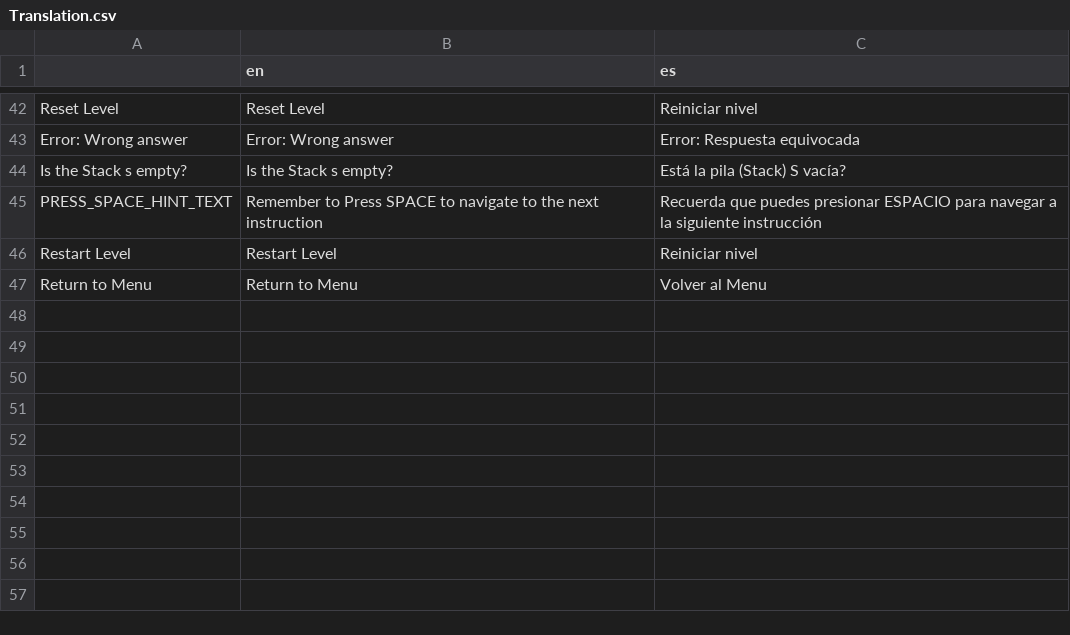
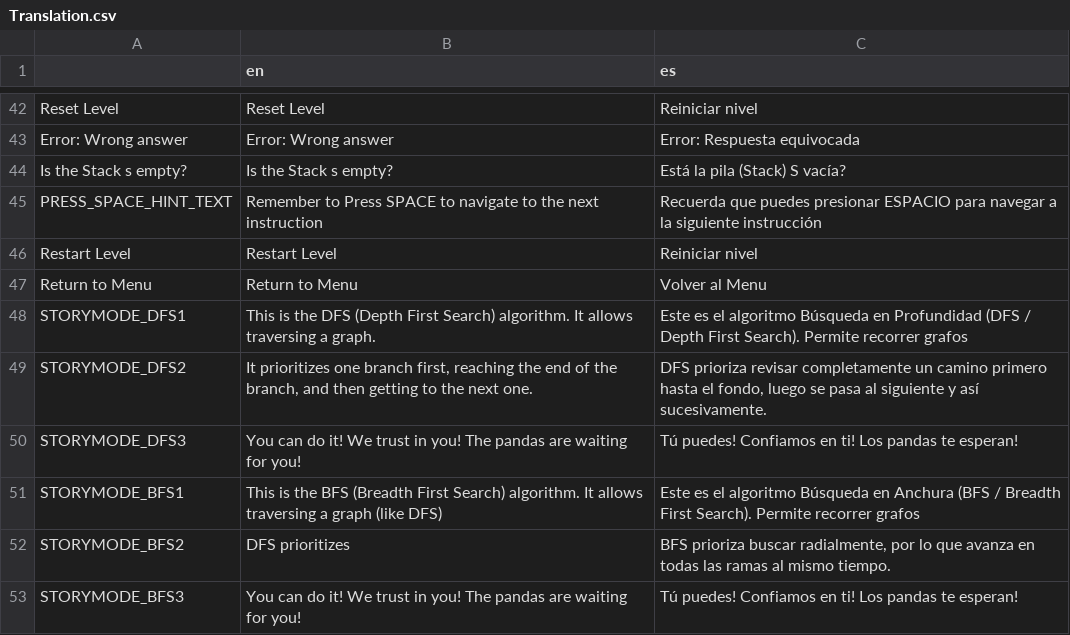
Before and after one commit to AlasAltum/Thesis-IGACSE, a CSV file: Godot/graph_visualizer/translations/Translation.csv, drawn as a sheet; only a part is shown, gaps mark what is left out.

```diff
--- a/Godot/graph_visualizer/translations/Translation.csv
+++ b/Godot/graph_visualizer/translations/Translation.csv
@@ -93 +93,7 @@ Restart Level;Restart Level;Reiniciar nivel
 "  Return to Menu  ";"  Return to Menu  ";"  Volver al Menu  "
+STORYMODE_DFS1;This is the DFS  (Depth First Search) algorithm. It allows traversing a graph.;Este es el algoritmo Búsqueda en Profundidad (DFS / Depth First Search). Permite recorrer grafos
+STORYMODE_DFS2;It prioritizes one branch first, reaching the end of the branch, and then getting to the next one.;DFS prioriza revisar completamente un camino primero hasta el fondo, luego se pasa al siguiente y así sucesivamente.
+STORYMODE_DFS3;You can do it! We trust in you! The pandas are waiting for you!;Tú puedes! Confiamos en ti! Los pandas te esperan!
+STORYMODE_BFS1;This is the BFS  (Breadth First Search) algorithm. It allows traversing a graph (like DFS);Este es el algoritmo Búsqueda en Anchura (BFS / Breadth First Search). Permite recorrer grafos
+STORYMODE_BFS2;"DFS prioritizes ";BFS prioriza buscar radialmente, por lo que avanza en todas las ramas al mismo tiempo.
+STORYMODE_BFS3;You can do it! We trust in you! The pandas are waiting for you!;Tú puedes! Confiamos en ti! Los pandas te esperan!
```
Also changed, not shown: 7 other files.
